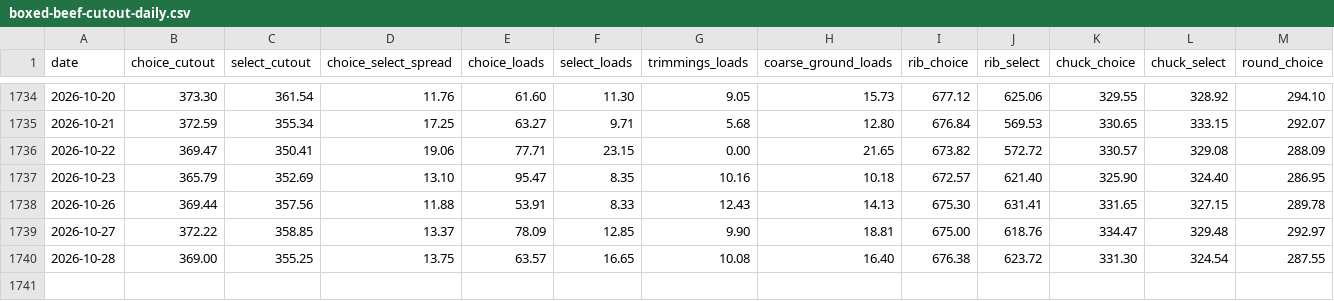
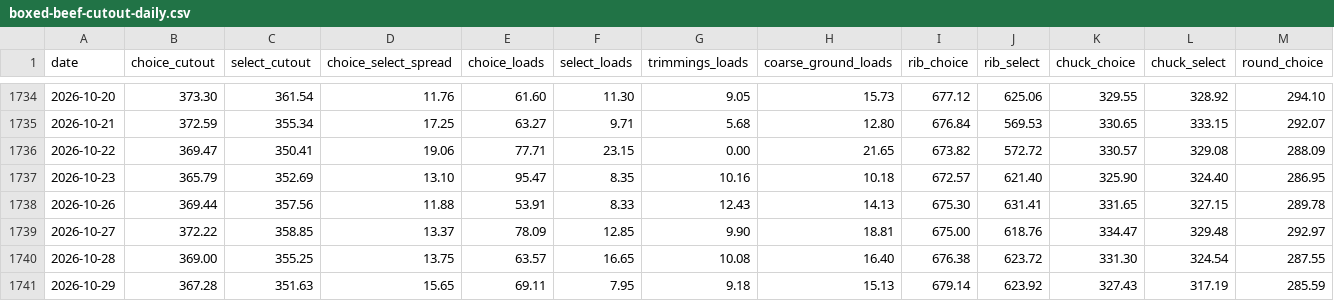
Before and after one commit to JuanTorresMI/JuanTorresMI.github.io, a CSV file: beef-prices/boxed-beef-cutout-daily.csv, drawn as a sheet; only a part is shown, gaps mark what is left out; rows hold the shown columns only; the diff names each change by its address in the sheet, - before the commit and + after, or states it on an @@ line.

```diff
--- a/beef-prices/boxed-beef-cutout-daily.csv
+++ b/beef-prices/boxed-beef-cutout-daily.csv
+row 1741: 2026-10-29 | 367.28 | 351.63 | 15.65 | 69.11 | 7.95 | 9.18 | 15.13 | 679.14 | 623.92 | 327.43 | 317.19 | 285.59
```
Also changed, not shown: border-waits/border-truck-wait-readings-2026.csv, border-waits/border-truck-wait-times.csv, 30 other files.
